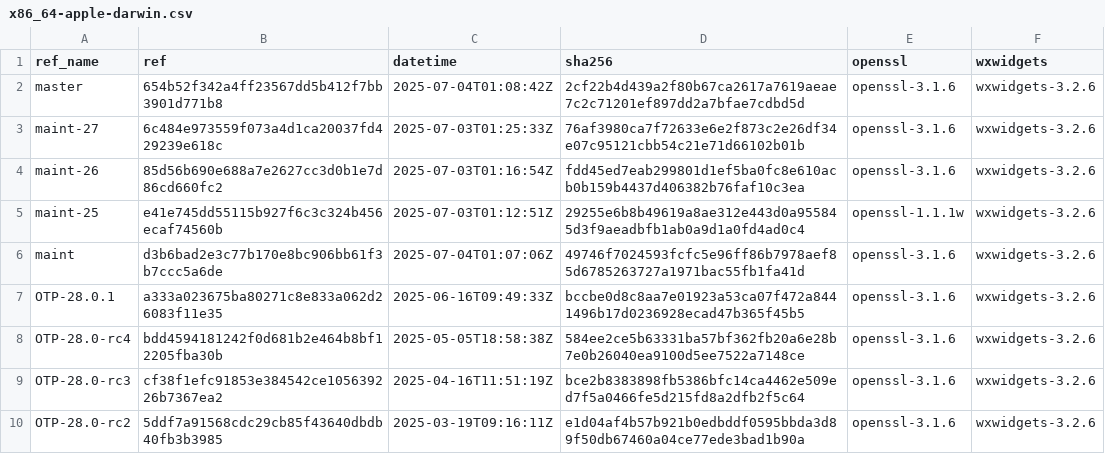
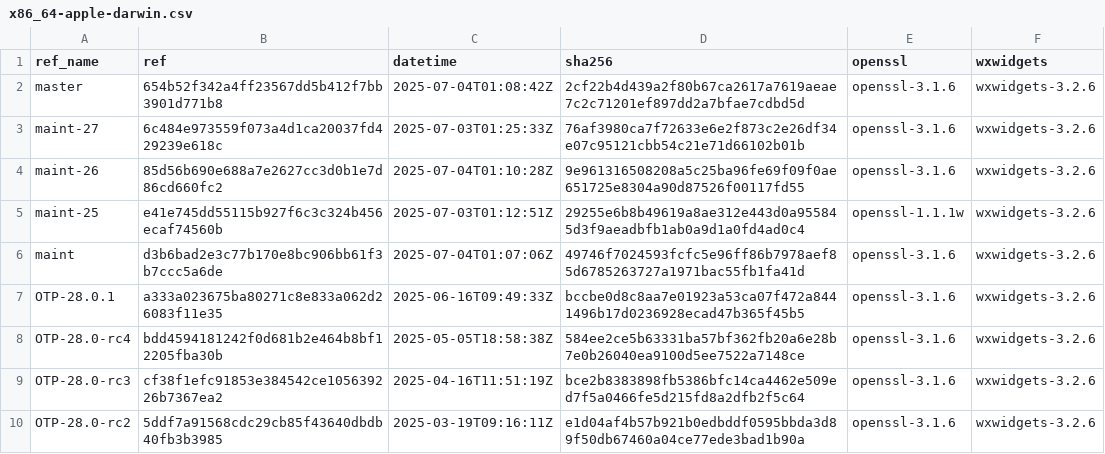
Before and after one commit to paulo-ferraz-oliveira/otp_builds, a CSV file: builds/x86_64-apple-darwin.csv, drawn as a sheet; only a part is shown.

```diff
--- a/builds/x86_64-apple-darwin.csv
+++ b/builds/x86_64-apple-darwin.csv
@@ -3,3 +3,3 @@ master,654b52f342a4ff23567dd5b412f7bb3901d771b8,2025-07-04T01:08:42Z,2cf22b4d439
 maint-27,6c484e973559f073a4d1ca20037fd429239e618c,2025-07-03T01:25:33Z,76af3980ca7f72633e6e2f873c2e26df34e07c95121cbb54c21e71d66102b01b,openssl-3.1.6,wxwidgets-3.2.6
-maint-26,85d56b690e688a7e2627cc3d0b1e7d86cd660fc2,2025-07-03T01:16:54Z,fdd45ed7eab299801d1ef5ba0fc8e610acb0b159b4437d406382b76faf10c3ea,openssl-3.1.6,wxwidgets-3.2.6
+maint-26,85d56b690e688a7e2627cc3d0b1e7d86cd660fc2,2025-07-04T01:10:28Z,9e961316508208a5c25ba96fe69f09f0ae651725e8304a90d87526f00117fd55,openssl-3.1.6,wxwidgets-3.2.6
 maint-25,e41e745dd55115b927f6c3c324b456ecaf74560b,2025-07-03T01:12:51Z,29255e6b8b49619a8ae312e443d0a955845d3f9aeadbfb1ab0a9d1a0fd4ad0c4,openssl-1.1.1w,wxwidgets-3.2.6
```
